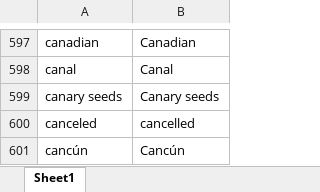
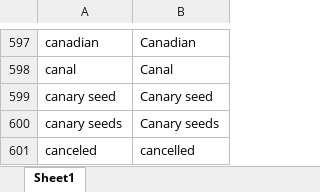
Before and after one commit to sushantonwork/AbbreviationExpander, an Excel workbook: abbreviations14thJuly.xlsx, sheet Sheet1, drawn as a sheet; only a part is shown, gaps mark what is left out; the shorter side is filled out with more unchanged rows; values as stored, in another font and other column widths than the file's, no borders; the diff names each change by its address in the sheet, - before the commit and + after, or states it on an @@ line.

Commit message:
updated little abbreviations 14

```diff
--- a/abbreviations14thJuly.xlsx (sheet Sheet1)
+++ b/abbreviations14thJuly.xlsx (sheet Sheet1)
+row 599: canary seed | Canary seed
```
